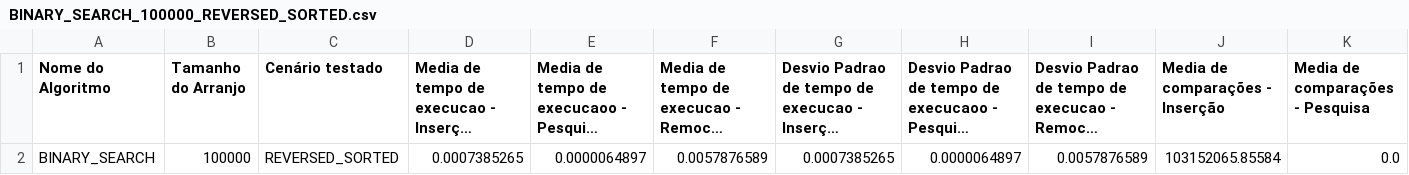
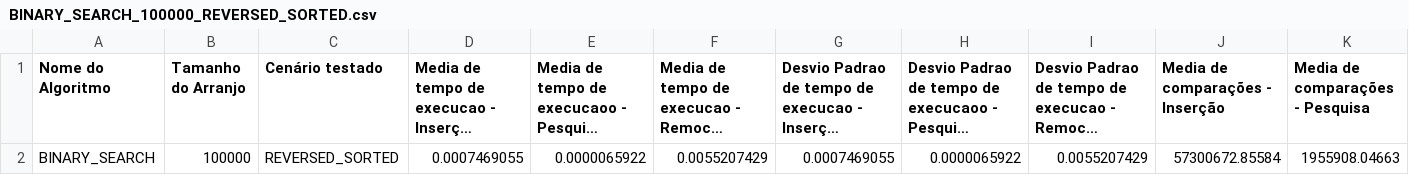
Before and after one commit to Mateusmsouza/unifesp, a CSV file: estrutura-de-dados/prova-02/generated_csvs/BINARY_SEARCH_100000_REVERSED_SORTED.csv, drawn as a sheet; only a part is shown; long unchanged cells end in …; removed rows and columns are numbered as before the commit, all else as after; rows hold the shown columns only; the diff names each change by its address in the sheet, - before the commit and + after, or states it on an @@ line.

Commit message:
update dataset

```diff
--- a/estrutura-de-dados/prova-02/generated_csvs/BINARY_SEARCH_100000_REVERSED_SORTED.csv
+++ b/estrutura-de-dados/prova-02/generated_csvs/BINARY_SEARCH_100000_REVERSED_SORTED.csv
-row 2: BINARY_SEARCH | 100000 | REVERSED_SORTED | 0.0007385265 | 0.0000064897 | 0.0057876589 | 0.0007385265 | 0.0000064897 | 0.0057876589 | 103152065.85584 | 0.0
+row 2: BINARY_SEARCH | 100000 | REVERSED_SORTED | 0.0007469055 | 0.0000065922 | 0.0055207429 | 0.0007469055 | 0.0000065922 | 0.0055207429 | 57300672.85584 | 1955908.04663
```
Also changed, not shown: estrutura-de-dados/prova-02/generated_csvs/BINARY_SEARCH_100000_UNSORTED.csv, estrutura-de-dados/prova-02/generated_csvs/BINARY_SEARCH_10000_ALMOST_SORTED.csv, 17 other files.
